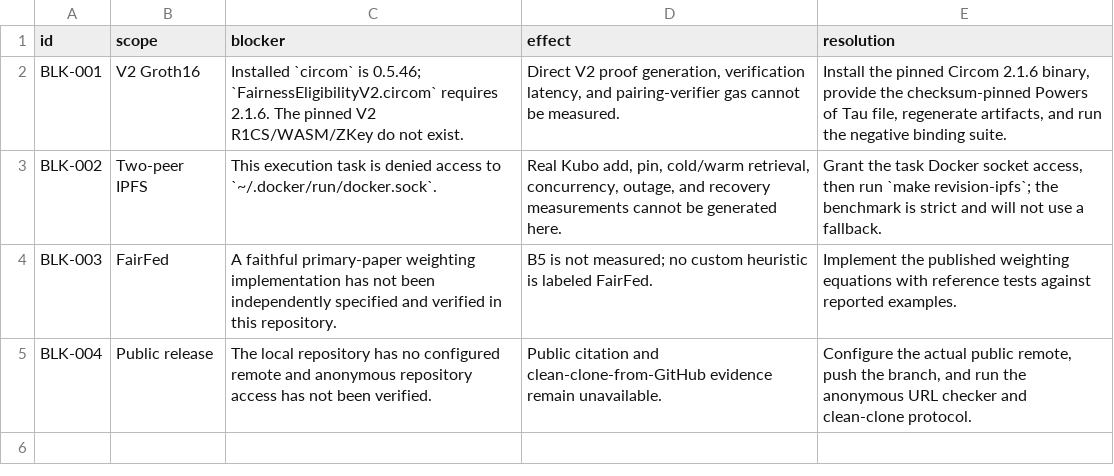
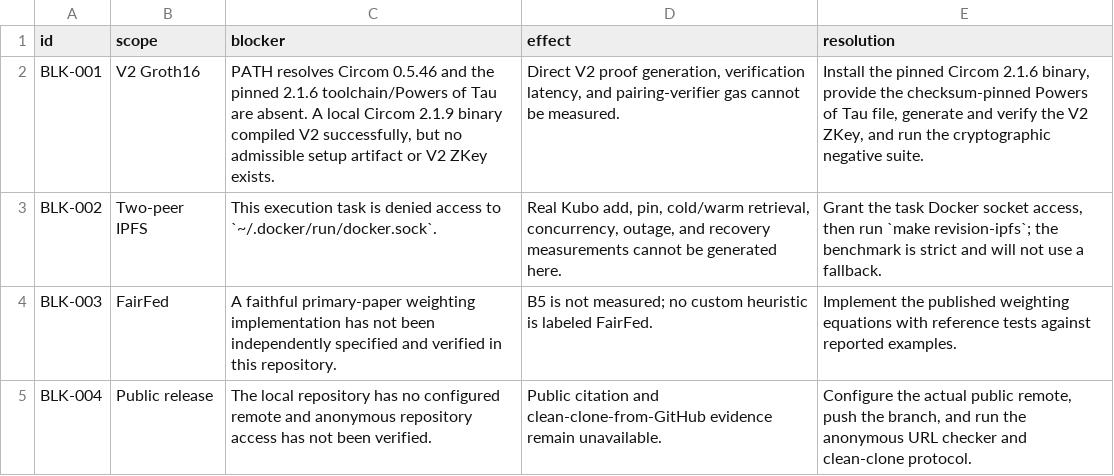
Before and after one commit to ajalkhodair-spec/FairAI, a CSV file: outputs/major_revision/primary_csv/Missing_Data.csv, drawn as a sheet.

Commit message:
docs(zk): record successful V2 compatibility compilation

```diff
--- a/outputs/major_revision/primary_csv/Missing_Data.csv
+++ b/outputs/major_revision/primary_csv/Missing_Data.csv
@@ -1,3 +1,3 @@
 id,scope,blocker,effect,resolution
-BLK-001,V2 Groth16,Installed `circom` is 0.5.46; `FairnessEligibilityV2.circom` requires 2.1.6. The pinned V2 R1CS/WASM/ZKey do not exist.,"Direct V2 proof generation, verification latency, and pairing-verifier gas cannot be measured.","Install the pinned Circom 2.1.6 binary, provide the checksum-pinned Powers of Tau file, regenerate artifacts, and run the negative binding suite."
+BLK-001,V2 Groth16,"PATH resolves Circom 0.5.46 and the pinned 2.1.6 toolchain/Powers of Tau are absent. A local Circom 2.1.9 binary compiled V2 successfully, but no admissible setup artifact or V2 ZKey exists.","Direct V2 proof generation, verification latency, and pairing-verifier gas cannot be measured.","Install the pinned Circom 2.1.6 binary, provide the checksum-pinned Powers of Tau file, generate and verify the V2 ZKey, and run the cryptographic negative suite."
 BLK-002,Two-peer IPFS,This execution task is denied access to `~/.docker/run/docker.sock`.,"Real Kubo add, pin, cold/warm retrieval, concurrency, outage, and recovery measurements cannot be generated here.","Grant the task Docker socket access, then run `make revision-ipfs`; the benchmark is strict and will not use a fallback."
```
Also changed, not shown: outputs/major_revision/primary_csv/README.csv, 10 other files.
